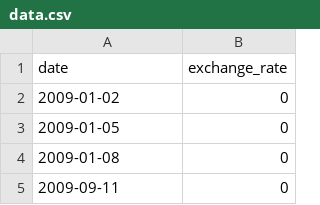
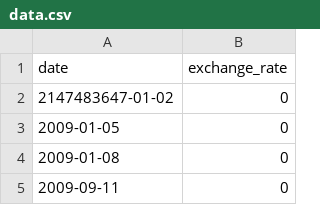
Before and after one commit to stacks-of-data/CPP-Modules, a CSV file: cpp09/ex00/data.csv, drawn as a sheet; only a part is shown.

```diff
--- a/cpp09/ex00/data.csv
+++ b/cpp09/ex00/data.csv
@@ -1,3 +1,3 @@
 date,exchange_rate
-2009-01-02,0
+2147483647-01-02,0
 2009-01-05,0
```
Also changed, not shown: 1 other file.
